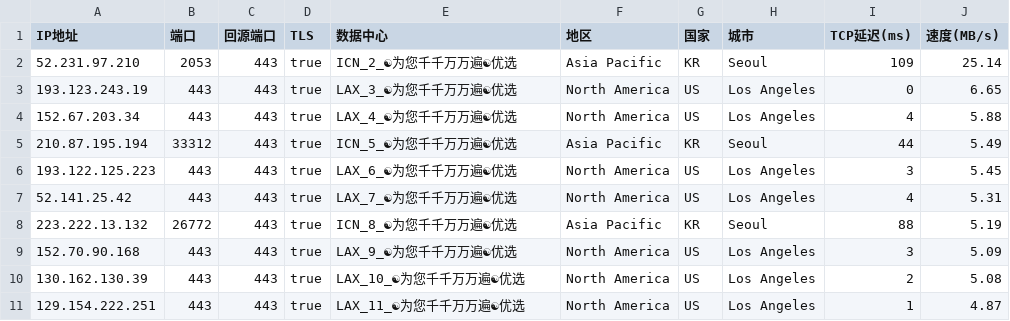
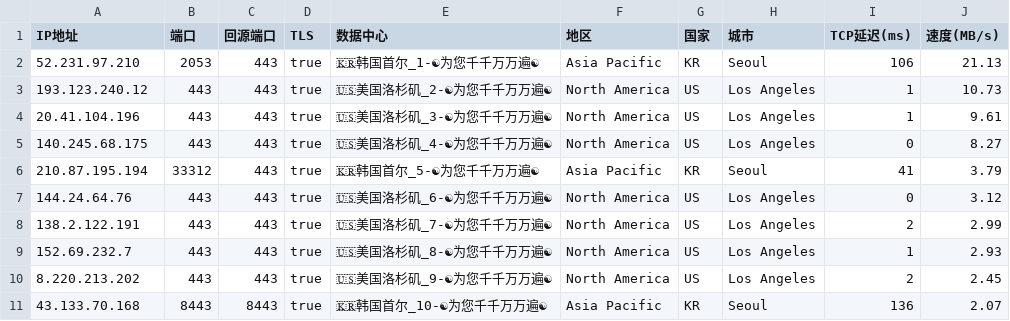
Before and after one commit to linanle/result, a CSV file: AS0-0-ICN.csv, drawn as a sheet.

```diff
--- a/AS0-0-ICN.csv
+++ b/AS0-0-ICN.csv
@@ -1,11 +1,11 @@
 IP地址,端口,回源端口,TLS,数据中心,地区,国家,城市,TCP延迟(ms),速度(MB/s)
-52.231.97.210,2053,443,true,ICN_2_☯为您千千万万遍☯优选,Asia Pacific,KR,Seoul,109,25.14
-193.123.243.19,443,443,true,LAX_3_☯为您千千万万遍☯优选,North America,US,Los Angeles,0,6.65
-152.67.203.34,443,443,true,LAX_4_☯为您千千万万遍☯优选,North America,US,Los Angeles,4,5.88
-210.87.195.194,33312,443,true,ICN_5_☯为您千千万万遍☯优选,Asia Pacific,KR,Seoul,44,5.49
-193.122.125.223,443,443,true,LAX_6_☯为您千千万万遍☯优选,North America,US,Los Angeles,3,5.45
-52.141.25.42,443,443,true,LAX_7_☯为您千千万万遍☯优选,North America,US,Los Angeles,4,5.31
-223.222.13.132,26772,443,true,ICN_8_☯为您千千万万遍☯优选,Asia Pacific,KR,Seoul,88,5.19
-152.70.90.168,443,443,true,LAX_9_☯为您千千万万遍☯优选,North America,US,Los Angeles,3,5.09
-130.162.130.39,443,443,true,LAX_10_☯为您千千万万遍☯优选,North America,US,Los Angeles,2,5.08
-129.154.222.251,443,443,true,LAX_11_☯为您千千万万遍☯优选,North America,US,Los Angeles,1,4.87
+52.231.97.210,2053,443,true,🇰🇷韩国首尔_1-☯为您千千万万遍☯,Asia Pacific,KR,Seoul,106,21.13
+193.123.240.12,443,443,true,🇺🇸美国洛杉矶_2-☯为您千千万万遍☯,North America,US,Los Angeles,1,10.73
+20.41.104.196,443,443,true,🇺🇸美国洛杉矶_3-☯为您千千万万遍☯,North America,US,Los Angeles,1,9.61
+140.245.68.175,443,443,true,🇺🇸美国洛杉矶_4-☯为您千千万万遍☯,North America,US,Los Angeles,0,8.27
+210.87.195.194,33312,443,true,🇰🇷韩国首尔_5-☯为您千千万万遍☯,Asia Pacific,KR,Seoul,41,3.79
+144.24.64.76,443,443,true,🇺🇸美国洛杉矶_6-☯为您千千万万遍☯,North America,US,Los Angeles,0,3.12
+138.2.122.191,443,443,true,🇺🇸美国洛杉矶_7-☯为您千千万万遍☯,North America,US,Los Angeles,2,2.99
+152.69.232.7,443,443,true,🇺🇸美国洛杉矶_8-☯为您千千万万遍☯,North America,US,Los Angeles,1,2.93
+8.220.213.202,443,443,true,🇺🇸美国洛杉矶_9-☯为您千千万万遍☯,North America,US,Los Angeles,2,2.45
+43.133.70.168,8443,8443,true,🇰🇷韩国首尔_10-☯为您千千万万遍☯,Asia Pacific,KR,Seoul,136,2.07
```
Also changed, not shown: AS0-0-FRA.csv, AS0-0-IAD.csv, 10 other files.
